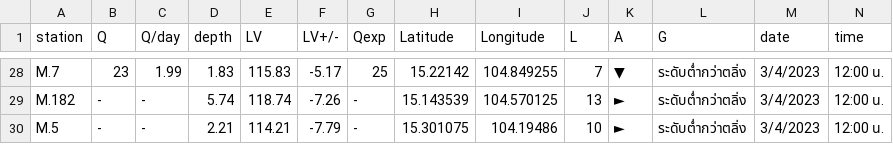
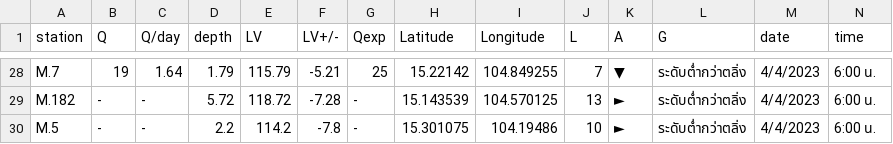
Before and after one commit to rattapong4500830013/map_stacionwater, a CSV file: station_water6.csv, drawn as a sheet; only a part is shown, gaps mark what is left out; the diff covers the shown part only; the diff names each change by its address in the sheet, - before the commit and + after, or states it on an @@ line.

```diff
--- a/station_water6.csv
+++ b/station_water6.csv
-B28 (Q): 23
+B28 (Q): 19
-C28 (Q/day): 1.99
+C28 (Q/day): 1.64
-D28 (depth): 1.83
+D28 (depth): 1.79
-E28 (LV): 115.83
+E28 (LV): 115.79
-F28 (LV+/-): -5.17
+F28 (LV+/-): -5.21
-M28:M30 (date): 3/4/2023
+M28:M30 (date): 4/4/2023
-N28:N30 (time): 12:00 น.
+N28:N30 (time): 6:00 น.
-D29 (depth): 5.74
+D29 (depth): 5.72
-E29 (LV): 118.74
+E29 (LV): 118.72
-F29 (LV+/-): -7.26
+F29 (LV+/-): -7.28
-D30 (depth): 2.21
+D30 (depth): 2.2
-E30 (LV): 114.21
+E30 (LV): 114.2
-F30 (LV+/-): -7.79
+F30 (LV+/-): -7.8
```
Also changed, not shown: 109 edited cells elsewhere in this file.
